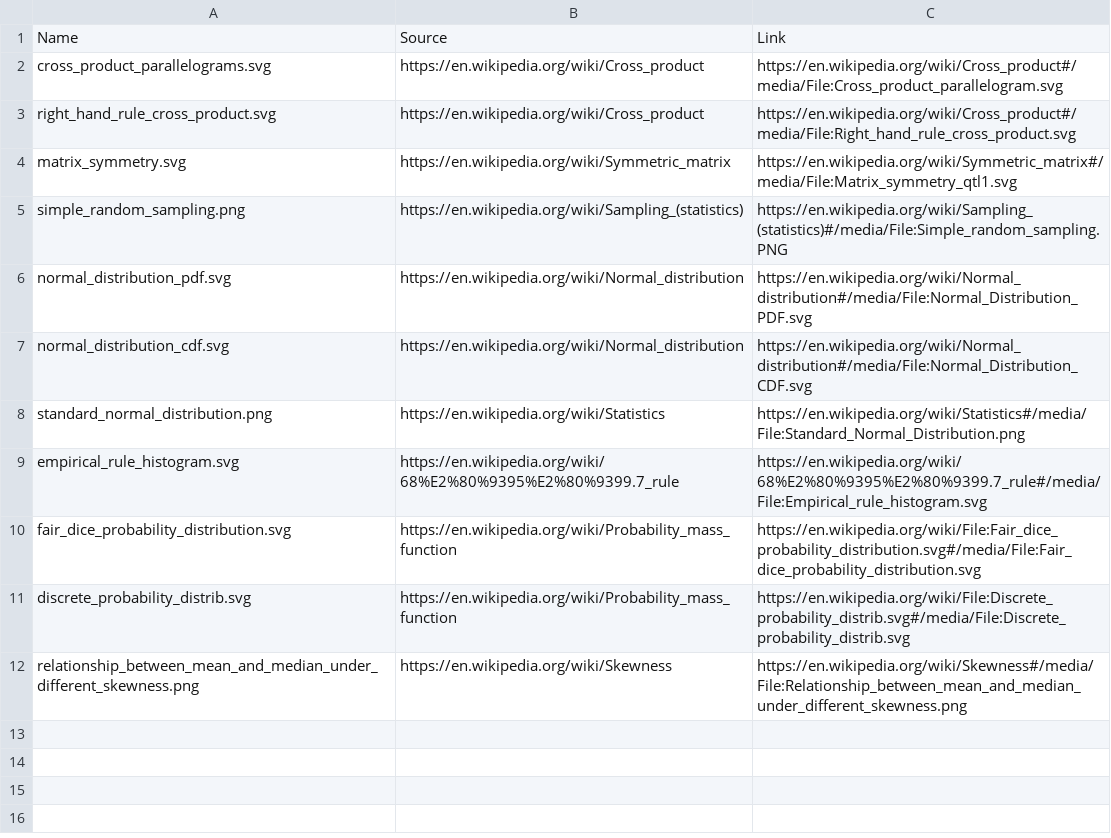
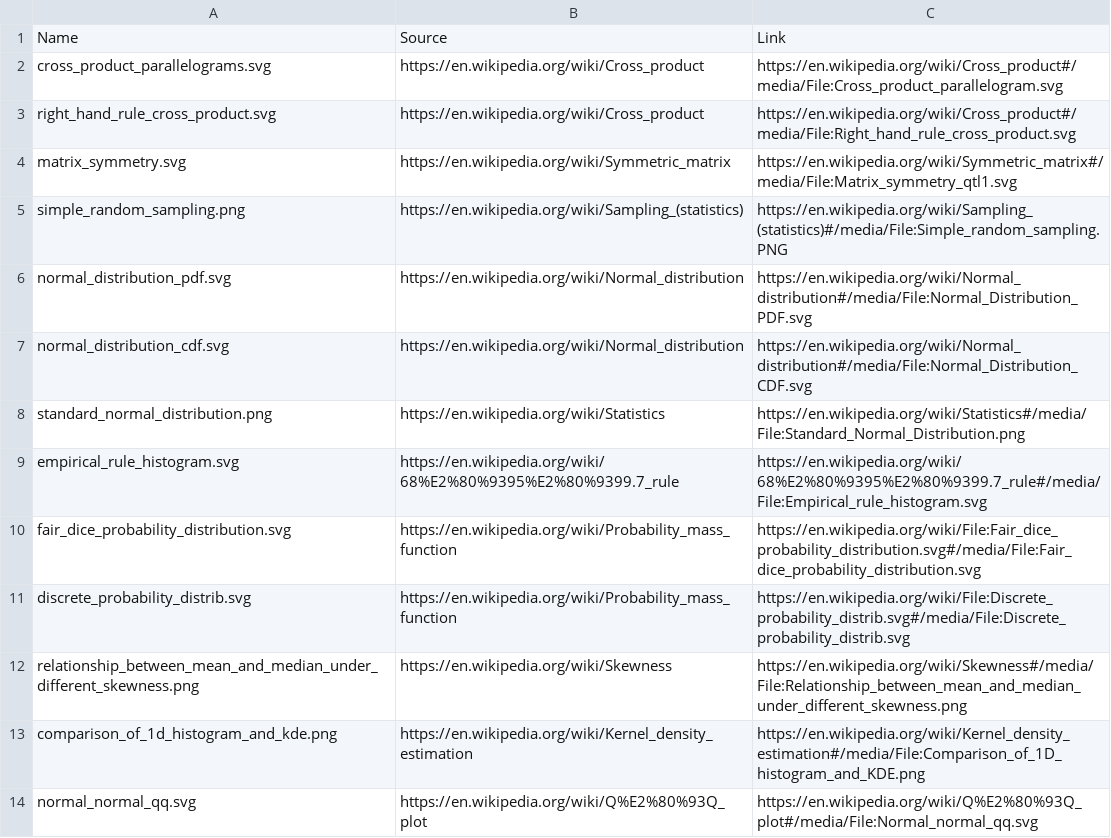
Before and after one commit to brpy/ml-notes, a CSV file: images/math/src.csv, drawn as a sheet; the diff names each change by its address in the sheet, - before the commit and + after, or states it on an @@ line.

```diff
--- a/images/math/src.csv
+++ b/images/math/src.csv
+row 13: comparison_of_1d_histogram_and_kde.png | https://en.wikipedia.org/wiki/Kernel_density_estimation | https://en.wikipedia.org/wiki/Kernel_density_estimation#/media/File:Comparison_of_1D_histogram_and_KDE.png
+row 14: normal_normal_qq.svg | https://en.wikipedia.org/wiki/Q%E2%80%93Q_plot | https://en.wikipedia.org/wiki/Q%E2%80%93Q_plot#/media/File:Normal_normal_qq.svg
```
Also changed, not shown: 5 other files.
